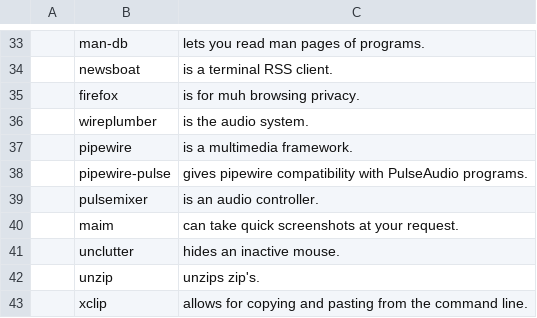
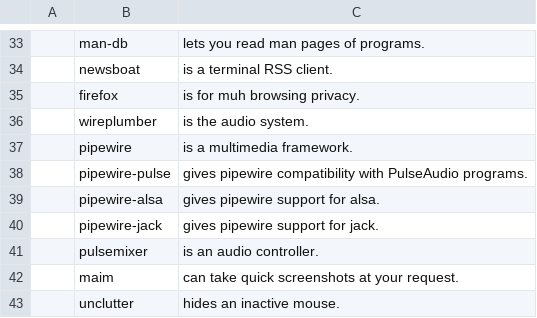
Before and after one commit to askeko/AARBS-old, a CSV file: progs.csv, drawn as a sheet; only a part is shown, gaps mark what is left out; the shorter side is filled out with more unchanged rows; the diff names each change by its address in the sheet, - before the commit and + after, or states it on an @@ line.

Commit message:
jack and alsa pipewire compatibility

```diff
--- a/progs.csv
+++ b/progs.csv
+row 39:  | pipewire-alsa | gives pipewire support for alsa.
+row 40:  | pipewire-jack | gives pipewire support for jack.
```
